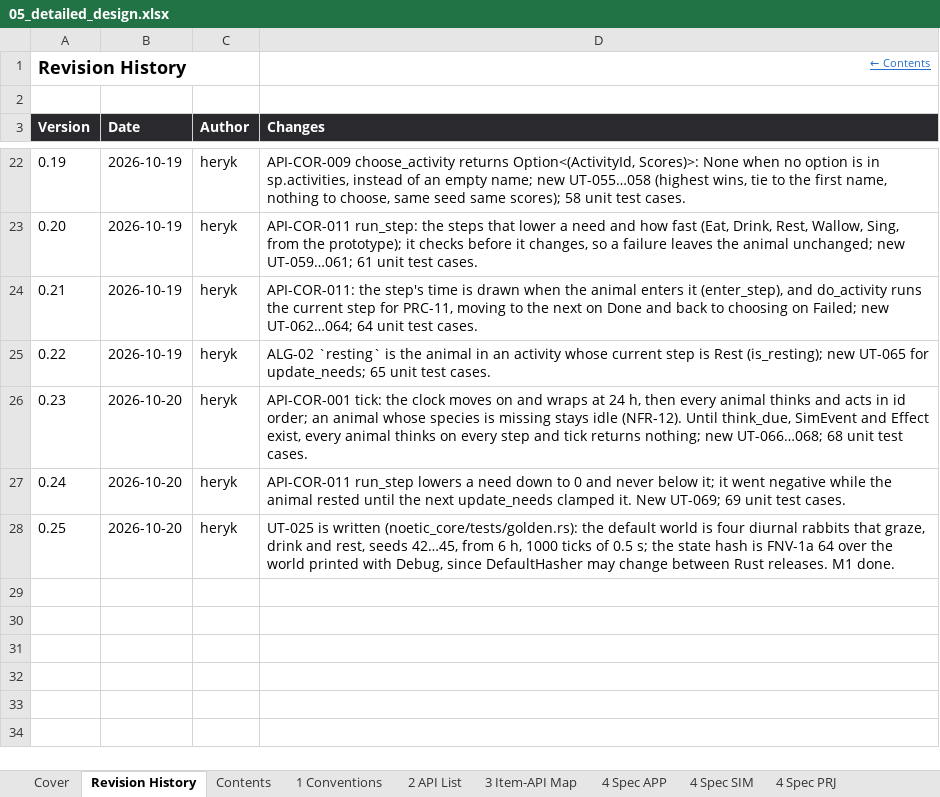
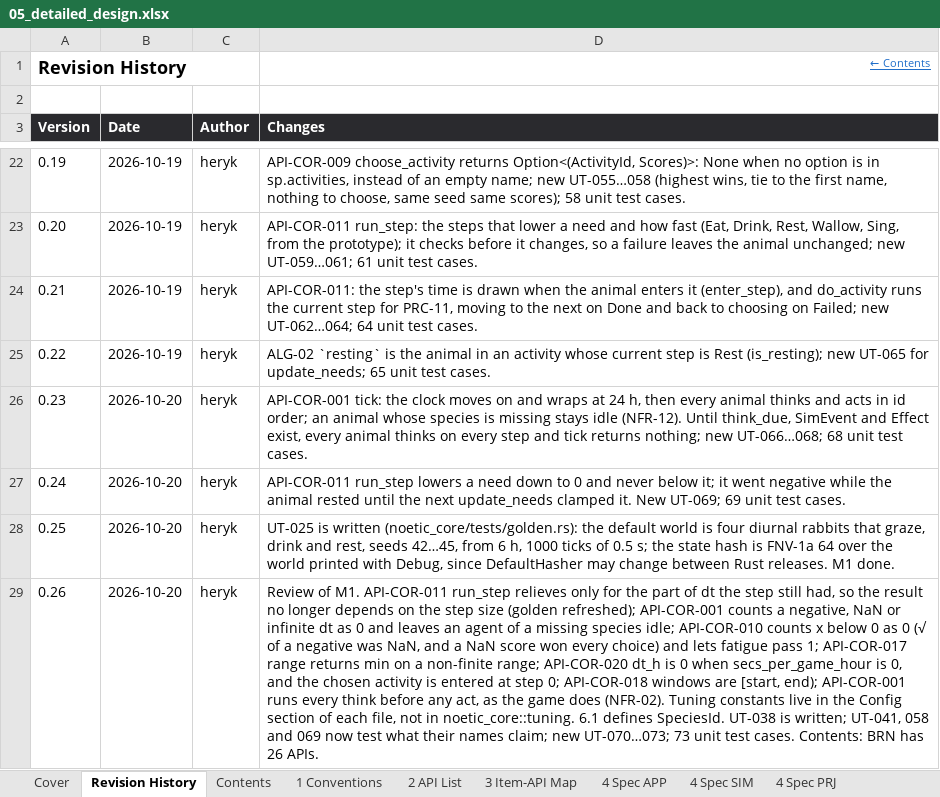
Before and after one commit to Heryk13/noetic, an Excel workbook: docs/05_detailed_design.xlsx, sheet Revision History, drawn as a sheet; only a part is shown, gaps mark what is left out; values as stored, in another font and other column widths than the file's, no borders; the diff names each change by its address in the sheet, - before the commit and + after, or states it on an @@ line.

Commit message:
fix: harden noetic_core after the M1 review, think before act in tick, with UT-038 and UT-070 to UT-073

```diff
--- a/docs/05_detailed_design.xlsx (sheet Revision History)
+++ b/docs/05_detailed_design.xlsx (sheet Revision History)
+row 29: 0.26 | 2026-10-20 | heryk | Review of M1. API-COR-011 run_step relieves only for the part of dt the step still had, so the result no longer depends on the step size (golden refreshed); API-COR-001 counts a negative, NaN or infinite dt as 0 and leaves an agent of a missing species idle; API-COR-010 counts x below 0 as 0 (√ of a negative was NaN, and a NaN score won every choice) and lets fatigue pass 1; API-COR-017 range returns min on a non-finite range; API-COR-020 dt_h is 0 when secs_per_game_hour is 0, and the chosen activity is entered at step 0; API-COR-018 windows are [start, end); API-COR-001 runs every think before any act, as the game does (NFR-02). Tuning constants live in the Config section of each file, not in noetic_core::tuning. 6.1 defines SpeciesId. UT-038 is written; UT-041, 058 and 069 now test what their names claim; new UT-070…073; 73 unit test cases. Contents: BRN has 26 APIs.
```
Also changed, not shown: sheet 8 Unit Tests, sheet 4 Spec COR, sheet Contents, sheet 1 Conventions, sheet Cover, sheet 5 Algorithms, 1 more sheet, docs/04_internal_design.xlsx, 9 other files.
